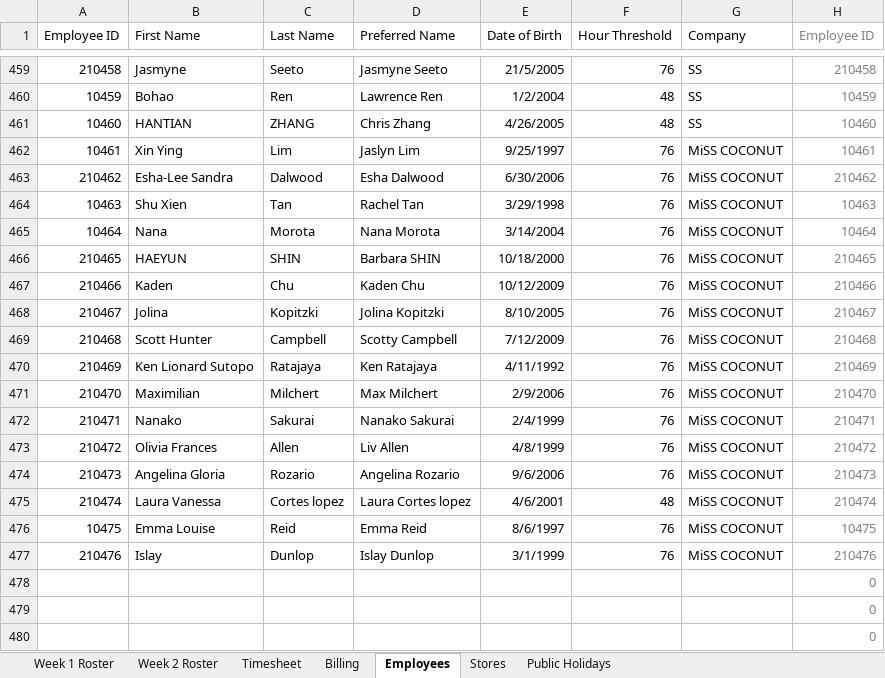
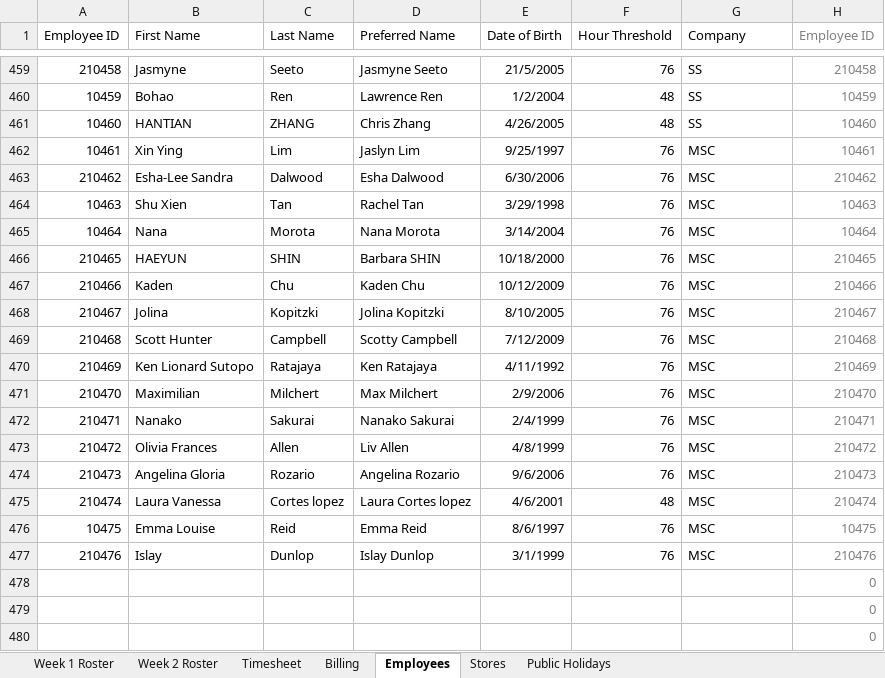
Before and after one commit to gongchaaus/roster-consolidation, an Excel workbook: All store roster template 2804-1105.xlsx, sheet Employees, drawn as a sheet; only a part is shown, gaps mark what is left out; values as stored, in another font and other column widths than the file's, no borders; the diff names each change by its address in the sheet, - before the commit and + after, or states it on an @@ line.

```diff
--- a/All store roster template 2804-1105.xlsx (sheet Employees)
+++ b/All store roster template 2804-1105.xlsx (sheet Employees)
-G462:G477 (Company): MiSS COCONUT
+G462:G477 (Company): MSC
```
Also changed, not shown: sheet Stores, sheet Billing, 42 other files.
